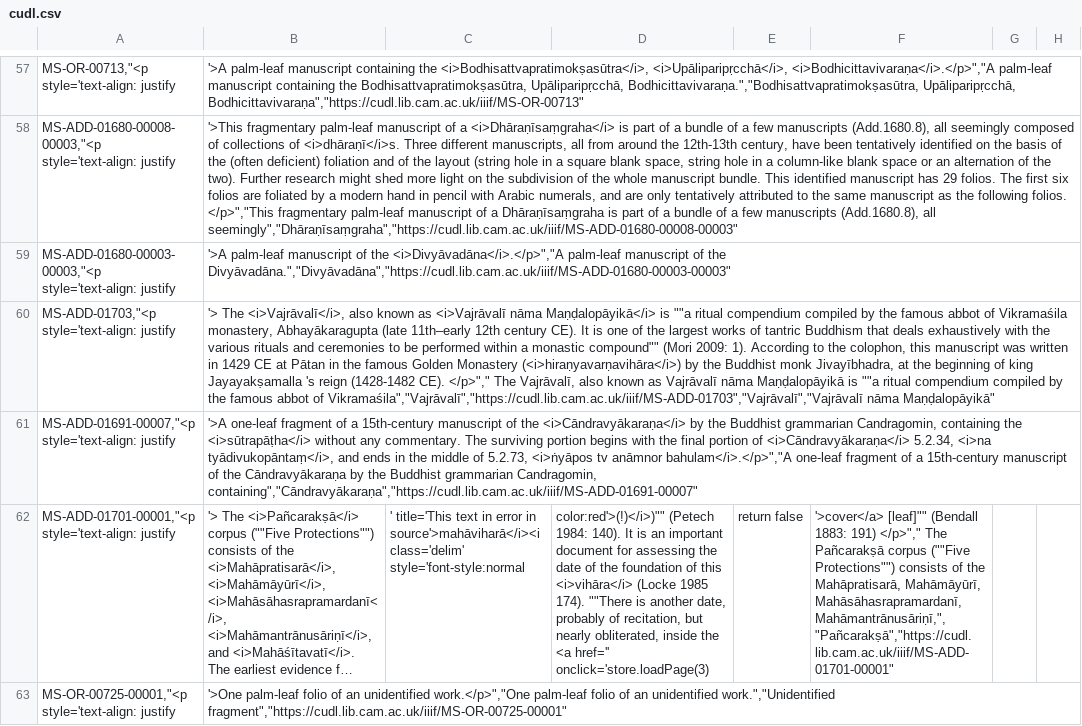
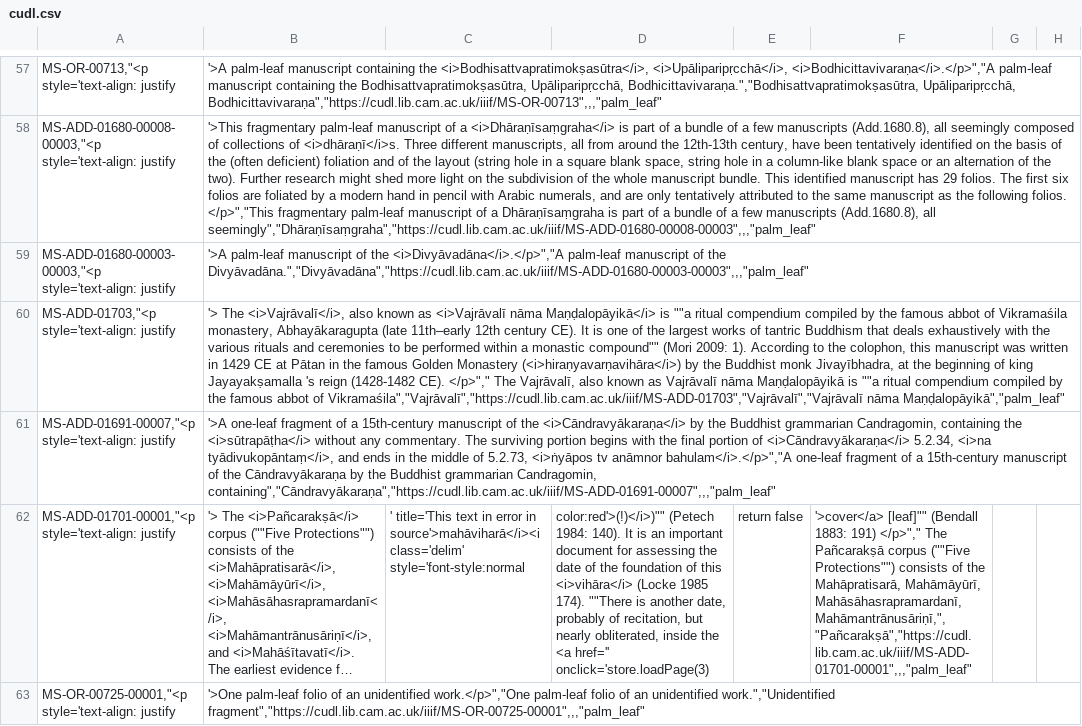
Before and after one commit to buda-base/cudl-import, a CSV file: data/cudl.csv, drawn as a sheet; only a part is shown, gaps mark what is left out; long unchanged cells end in …; the diff covers the shown part only; the diff names each change by its address in the sheet, - before the commit and + after, or states it on an @@ line.

```diff
--- a/data/cudl.csv
+++ b/data/cudl.csv
-B57: …Bodhicittavivaraṇa.","Bodhisattvapratimokṣasūtra, Upāliparipṛcchā, Bodhicittavivaraṇa","https://cudl.lib.cam.ac.uk/iiif/MS-OR-00713"
+B57: …Bodhicittavivaraṇa.","Bodhisattvapratimokṣasūtra, Upāliparipṛcchā, Bodhicittavivaraṇa","https://cudl.lib.cam.ac.uk/iiif/MS-OR-00713",,,"palm_leaf"
-B58: …(Add.1680.8), all seemingly","Dhāraṇīsaṃgraha","https://cudl.lib.cam.ac.uk/iiif/MS-ADD-01680-00008-00003"
+B58: …(Add.1680.8), all seemingly","Dhāraṇīsaṃgraha","https://cudl.lib.cam.ac.uk/iiif/MS-ADD-01680-00008-00003",,,"palm_leaf"
-B59: …of the Divyāvadāna.","Divyāvadāna","https://cudl.lib.cam.ac.uk/iiif/MS-ADD-01680-00003-00003"
+B59: …of the Divyāvadāna.","Divyāvadāna","https://cudl.lib.cam.ac.uk/iiif/MS-ADD-01680-00003-00003",,,"palm_leaf"
-B60: …Vikramaśila","Vajrāvalī","https://cudl.lib.cam.ac.uk/iiif/MS-ADD-01703","Vajrāvalī","Vajrāvalī nāma Maṇḍalopāyikā"
+B60: …Vikramaśila","Vajrāvalī","https://cudl.lib.cam.ac.uk/iiif/MS-ADD-01703","Vajrāvalī","Vajrāvalī nāma Maṇḍalopāyikā","palm_leaf"
-B61: …grammarian Candragomin, containing","Cāndravyākaraṇa","https://cudl.lib.cam.ac.uk/iiif/MS-ADD-01691-00007"
+B61: …grammarian Candragomin, containing","Cāndravyākaraṇa","https://cudl.lib.cam.ac.uk/iiif/MS-ADD-01691-00007",,,"palm_leaf"
-F62: …Mahāmāyūrī, Mahāsāhasrapramardanī, Mahāmantrānusāriṇī,","Pañcarakṣā","https://cudl.lib.cam.ac.uk/iiif/MS-ADD-01701-00001"
+F62: …Mahāmāyūrī, Mahāsāhasrapramardanī, Mahāmantrānusāriṇī,","Pañcarakṣā","https://cudl.lib.cam.ac.uk/iiif/MS-ADD-01701-00001",,,"palm_leaf"
-B63: …unidentified work.","Unidentified fragment","https://cudl.lib.cam.ac.uk/iiif/MS-OR-00725-00001"
+B63: …unidentified work.","Unidentified fragment","https://cudl.lib.cam.ac.uk/iiif/MS-OR-00725-00001",,,"palm_leaf"
```
Also changed, not shown: 172 edited cells elsewhere in this file, 1 other file.
